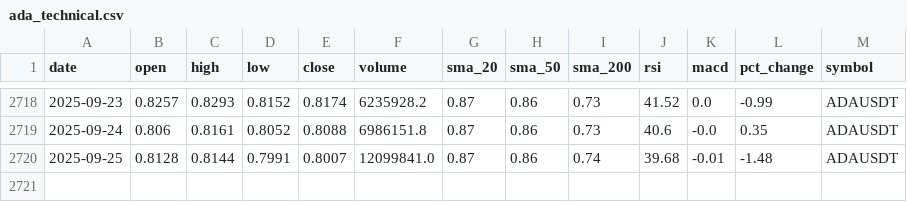
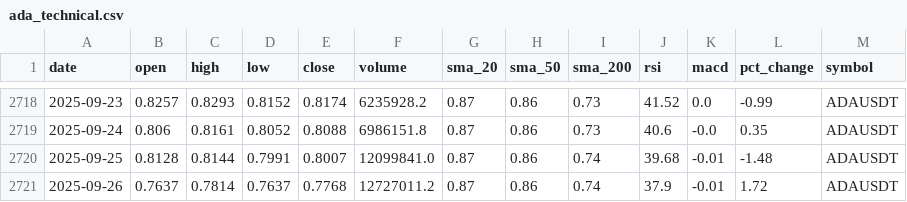
Before and after one commit to amrelsawalhi/DipSignal, a CSV file: data/ada_technical.csv, drawn as a sheet; only a part is shown, gaps mark what is left out; the diff names each change by its address in the sheet, - before the commit and + after, or states it on an @@ line.

```diff
--- a/data/ada_technical.csv
+++ b/data/ada_technical.csv
+row 2721: 2025-09-26 | 0.7637 | 0.7814 | 0.7637 | 0.7768 | 12727011.2 | 0.87 | 0.86 | 0.74 | 37.9 | -0.01 | 1.72 | ADAUSDT
```
Also changed, not shown: data/bnb_technical.csv, data/btc_technical.csv, 6 other files.
